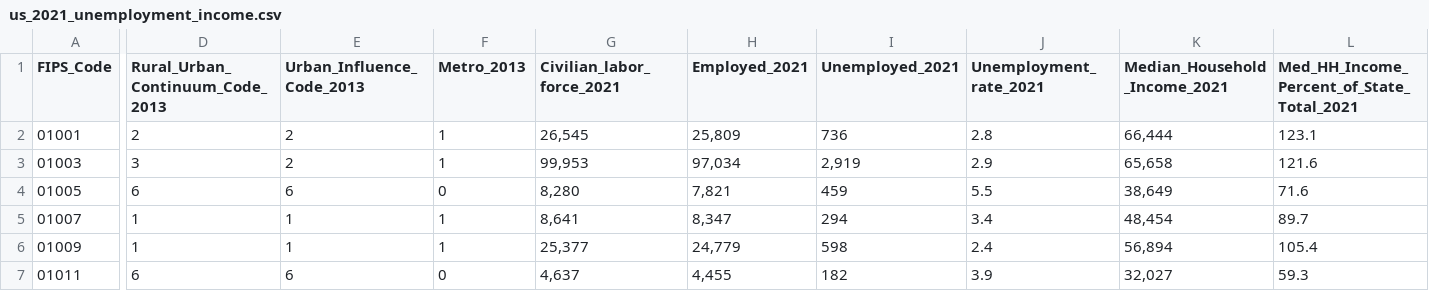
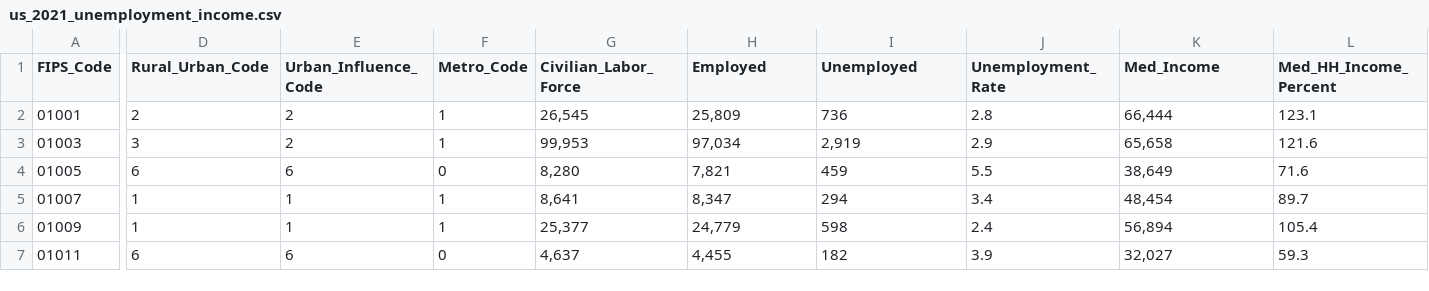
Before and after one commit to cnlnatm/cnlsmashpyds, a CSV file: us_2021_unemployment_income.csv, drawn as a sheet; only a part is shown, gaps mark what is left out; the diff names each change by its address in the sheet, - before the commit and + after, or states it on an @@ line.

Commit message:
Update us_2021_unemployment_income.csv

```diff
--- a/us_2021_unemployment_income.csv
+++ b/us_2021_unemployment_income.csv
-D1: Rural_Urban_Continuum_Code_2013
+D1: Rural_Urban_Code
-E1: Urban_Influence_Code_2013
+E1: Urban_Influence_Code
-F1: Metro_2013
+F1: Metro_Code
-G1: Civilian_labor_force_2021
+G1: Civilian_Labor_Force
-H1: Employed_2021
+H1: Employed
-I1: Unemployed_2021
+I1: Unemployed
-J1: Unemployment_rate_2021
+J1: Unemployment_Rate
-K1: Median_Household_Income_2021
+K1: Med_Income
-L1: Med_HH_Income_Percent_of_State_Total_2021
+L1: Med_HH_Income_Percent
```
